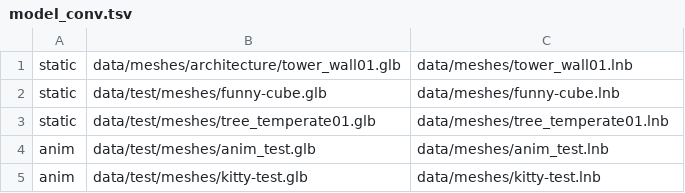
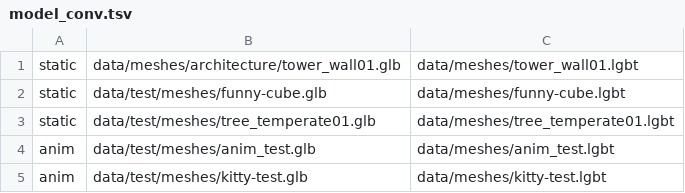
Before and after one commit to needleful/lantana-engine, a TSV file: data/model_conv.tsv, drawn as a sheet.

```diff
--- a/data/model_conv.tsv
+++ b/data/model_conv.tsv
@@ -1,5 +1,5 @@
-static	data/meshes/architecture/tower_wall01.glb	data/meshes/tower_wall01.lnb
-static	data/test/meshes/funny-cube.glb	data/meshes/funny-cube.lnb
-static	data/test/meshes/tree_temperate01.glb	data/meshes/tree_temperate01.lnb
-anim	data/test/meshes/anim_test.glb	data/meshes/anim_test.lnb
-anim	data/test/meshes/kitty-test.glb	data/meshes/kitty-test.lnb
+static	data/meshes/architecture/tower_wall01.glb	data/meshes/tower_wall01.lgbt
+static	data/test/meshes/funny-cube.glb	data/meshes/funny-cube.lgbt
+static	data/test/meshes/tree_temperate01.glb	data/meshes/tree_temperate01.lgbt
+anim	data/test/meshes/anim_test.glb	data/meshes/anim_test.lgbt
+anim	data/test/meshes/kitty-test.glb	data/meshes/kitty-test.lgbt
```
Also changed, not shown: 9 other files.
